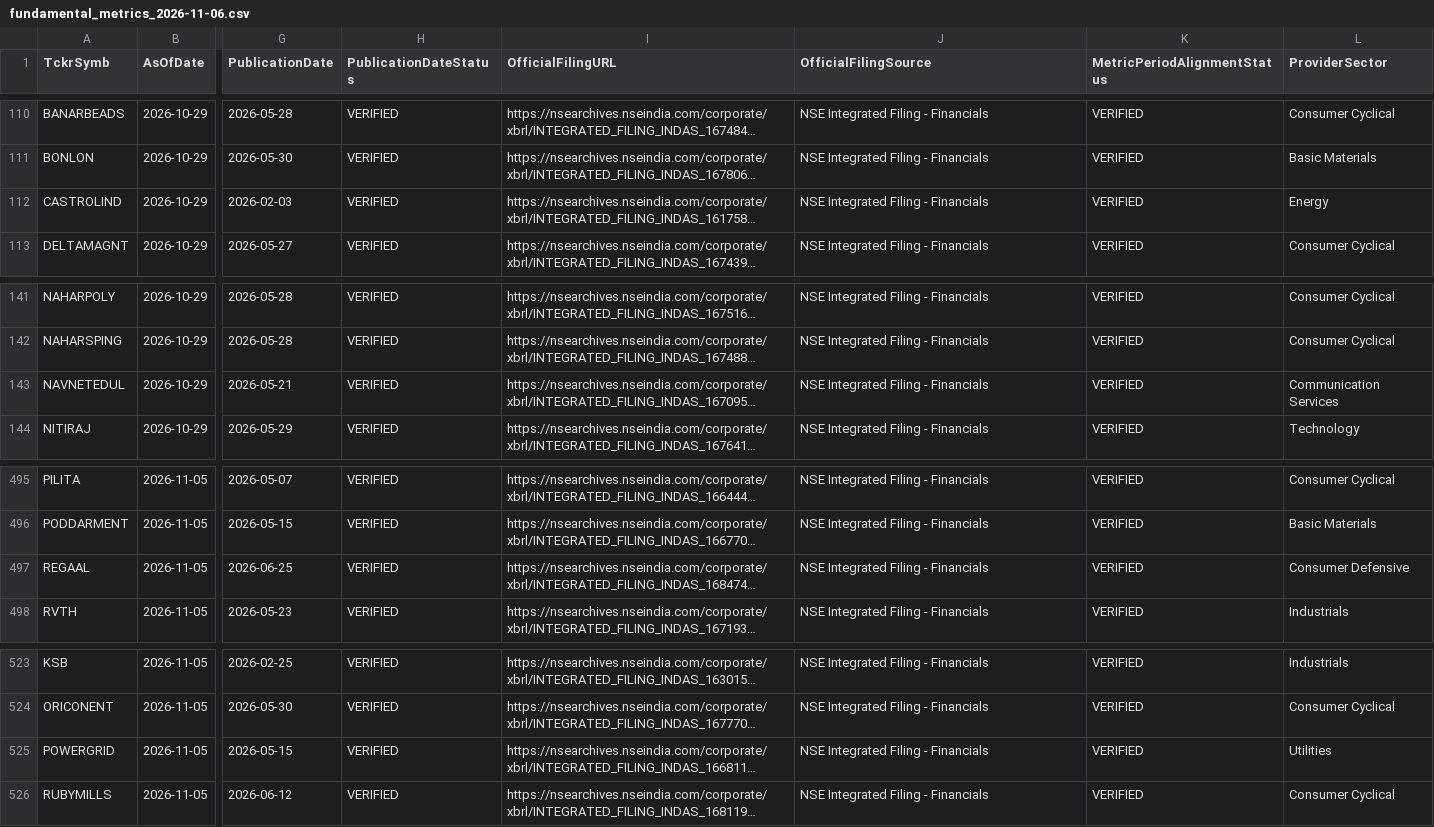
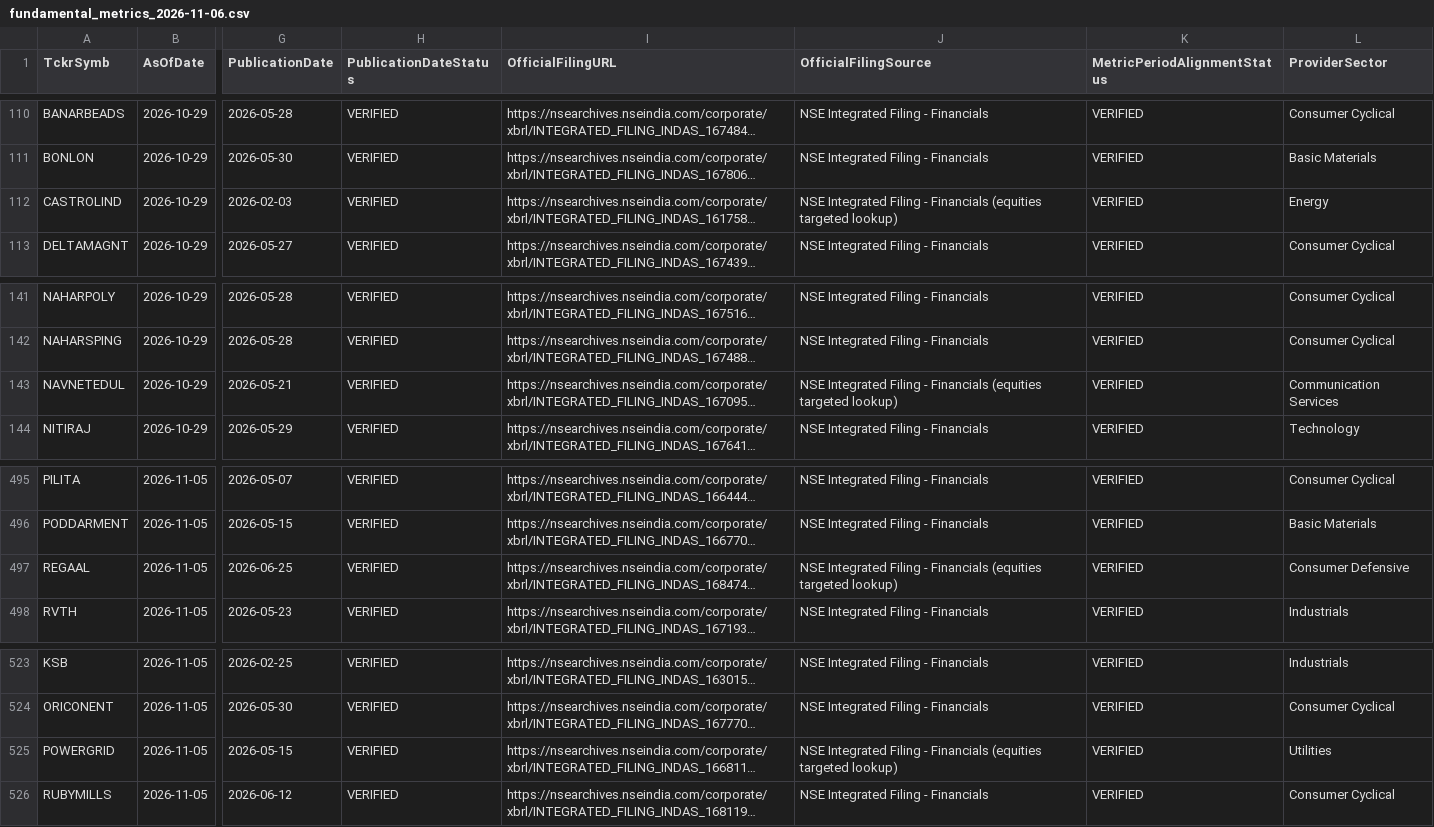
Before and after one commit to digitalmf78-pixel/AI-Trading-Bot, a CSV file: data/cache/fundamental_history/fundamental_metrics_2026-11-06.csv, drawn as a sheet; only a part is shown, gaps mark what is left out; long unchanged cells end in …; the diff covers the shown part only; the diff names each change by its address in the sheet, - before the commit and + after, or states it on an @@ line.

```diff
--- a/data/cache/fundamental_history/fundamental_metrics_2026-11-06.csv
+++ b/data/cache/fundamental_history/fundamental_metrics_2026-11-06.csv
-J112 (OfficialFilingSource): …- Financials
+J112 (OfficialFilingSource): …- Financials (equities targeted lookup)
-J143 (OfficialFilingSource): …- Financials
+J143 (OfficialFilingSource): …- Financials (equities targeted lookup)
-J497 (OfficialFilingSource): …- Financials
+J497 (OfficialFilingSource): …- Financials (equities targeted lookup)
-J525 (OfficialFilingSource): …- Financials
+J525 (OfficialFilingSource): …- Financials (equities targeted lookup)
```
Also changed, not shown: 1 added row and 24 edited cells elsewhere in this file, data/inputs/fundamental_metrics.csv, 1 other file.
